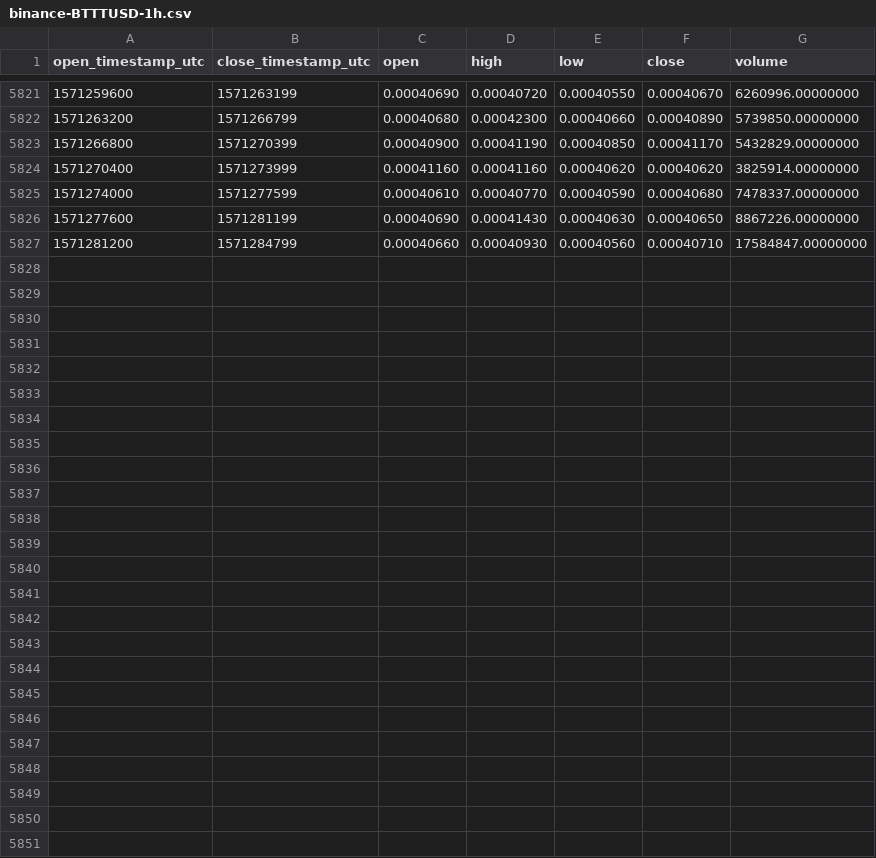
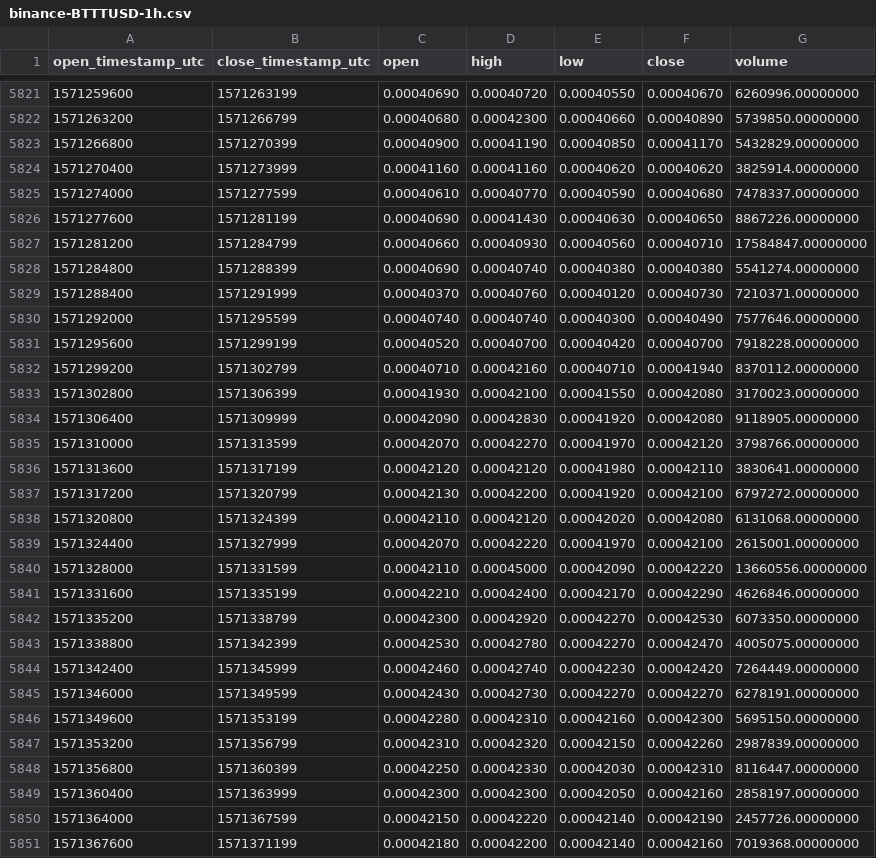
Before and after one commit to cryptobigbro/binance-BTTTUSD, a CSV file: binance-BTTTUSD-1h.csv, drawn as a sheet; only a part is shown, gaps mark what is left out.

Commit message:
Update OHLCV data.

```diff
--- a/binance-BTTTUSD-1h.csv
+++ b/binance-BTTTUSD-1h.csv
@@ -5827 +5827,25 @@ open_timestamp_utc,close_timestamp_utc,open,high,low,close,volume
 1571281200,1571284799,0.00040660,0.00040930,0.00040560,0.00040710,17584847.00000000
+1571284800,1571288399,0.00040690,0.00040740,0.00040380,0.00040380,5541274.00000000
+1571288400,1571291999,0.00040370,0.00040760,0.00040120,0.00040730,7210371.00000000
+1571292000,1571295599,0.00040740,0.00040740,0.00040300,0.00040490,7577646.00000000
+1571295600,1571299199,0.00040520,0.00040700,0.00040420,0.00040700,7918228.00000000
+1571299200,1571302799,0.00040710,0.00042160,0.00040710,0.00041940,8370112.00000000
+1571302800,1571306399,0.00041930,0.00042100,0.00041550,0.00042080,3170023.00000000
+1571306400,1571309999,0.00042090,0.00042830,0.00041920,0.00042080,9118905.00000000
+1571310000,1571313599,0.00042070,0.00042270,0.00041970,0.00042120,3798766.00000000
+1571313600,1571317199,0.00042120,0.00042120,0.00041980,0.00042110,3830641.00000000
+1571317200,1571320799,0.00042130,0.00042200,0.00041920,0.00042100,6797272.00000000
+1571320800,1571324399,0.00042110,0.00042120,0.00042020,0.00042080,6131068.00000000
+1571324400,1571327999,0.00042070,0.00042220,0.00041970,0.00042100,2615001.00000000
+1571328000,1571331599,0.00042110,0.00045000,0.00042090,0.00042220,13660556.00000000
+1571331600,1571335199,0.00042210,0.00042400,0.00042170,0.00042290,4626846.00000000
+1571335200,1571338799,0.00042300,0.00042920,0.00042270,0.00042530,6073350.00000000
+1571338800,1571342399,0.00042530,0.00042780,0.00042270,0.00042470,4005075.00000000
+1571342400,1571345999,0.00042460,0.00042740,0.00042230,0.00042420,7264449.00000000
+1571346000,1571349599,0.00042430,0.00042730,0.00042270,0.00042270,6278191.00000000
+1571349600,1571353199,0.00042280,0.00042310,0.00042160,0.00042300,5695150.00000000
+1571353200,1571356799,0.00042310,0.00042320,0.00042150,0.00042260,2987839.00000000
+1571356800,1571360399,0.00042250,0.00042330,0.00042030,0.00042310,8116447.00000000
+1571360400,1571363999,0.00042300,0.00042300,0.00042050,0.00042160,2858197.00000000
+1571364000,1571367599,0.00042150,0.00042220,0.00042140,0.00042190,2457726.00000000
+1571367600,1571371199,0.00042180,0.00042200,0.00042140,0.00042160,7019368.00000000
```
Also changed, not shown: binance-BTTTUSD-1d.csv.
